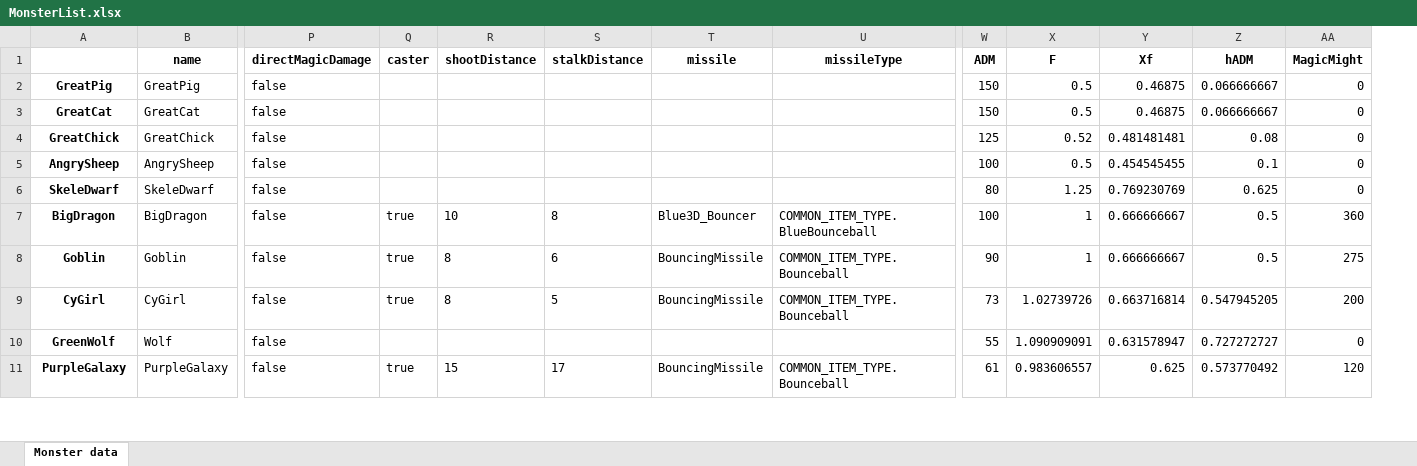
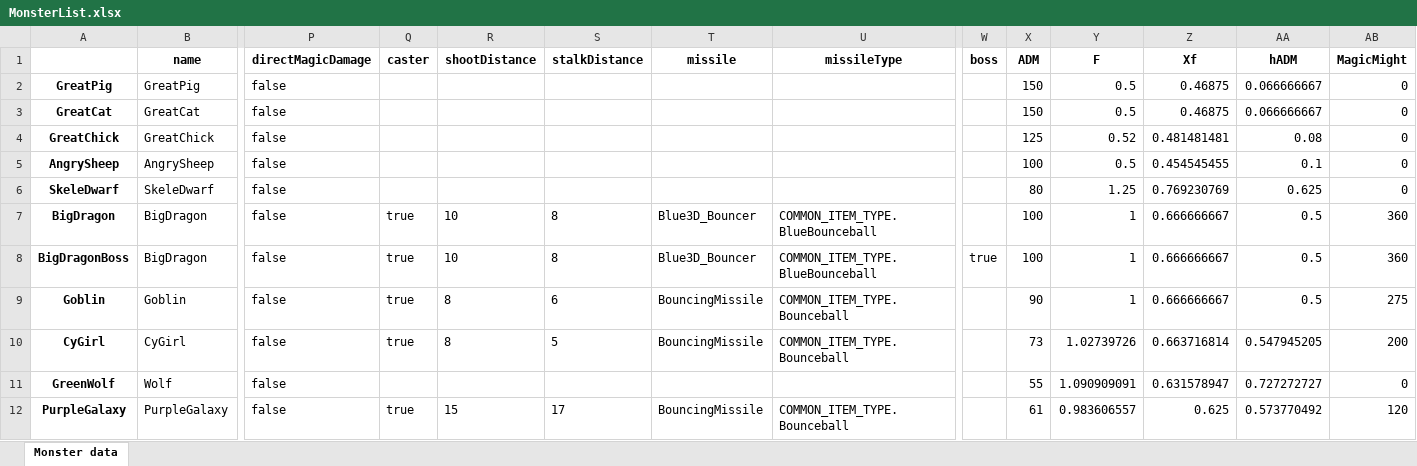
Before and after one commit to lovroselic/HauntingTheHauntessa, an Excel workbook: Code/Python/MonsterList.xlsx, sheet Monster data, drawn as a sheet; only a part is shown, gaps mark what is left out; values as stored, in another font and other column widths than the file's, no borders; rows hold the shown columns only; the diff names each change by its address in the sheet, - before the commit and + after, or states it on an @@ line.

```diff
--- a/Code/Python/MonsterList.xlsx (sheet Monster data)
+++ b/Code/Python/MonsterList.xlsx (sheet Monster data)
+column W (boss), empty
+row 8: BigDragonBoss | BigDragon | false | true | 10 | 8 | Blue3D_Bouncer | COMMON_ITEM_TYPE.BlueBounceball | true | 100 | 1 | 0.666666667 | 0.5 | 360
```
Also changed, not shown: 8 other files.
